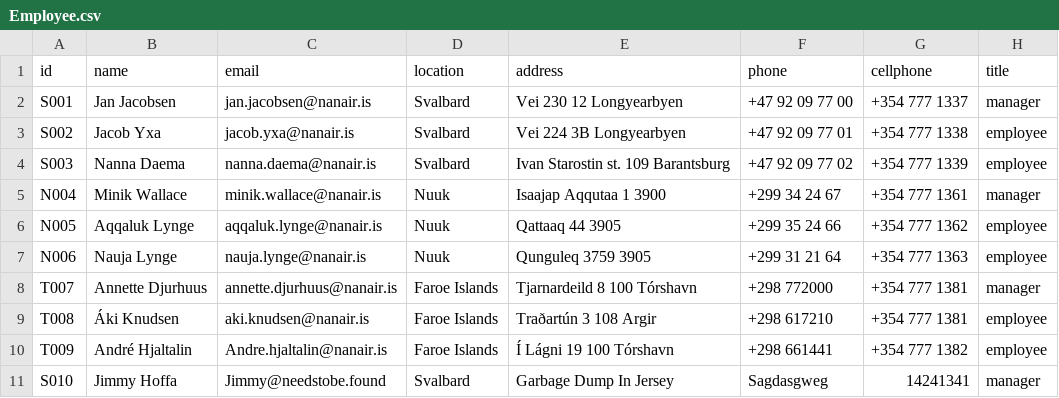
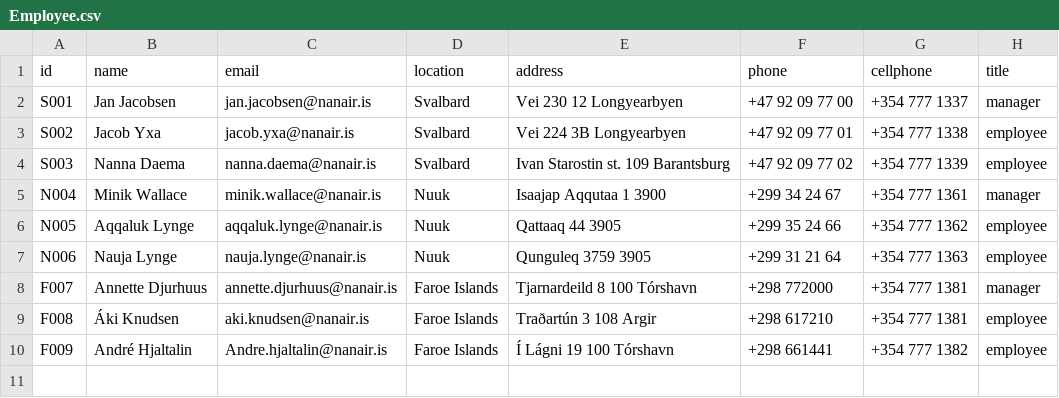
Before and after one commit to boathungry/NaN_air_H39, a CSV file: NaNair39/csv_files/Employee.csv, drawn as a sheet.

Commit message:
ok

```diff
--- a/NaNair39/csv_files/Employee.csv
+++ b/NaNair39/csv_files/Employee.csv
@@ -7,5 +7,4 @@ N005,Aqqaluk Lynge,aqqaluk.lynge@nanair.is,Nuuk,Qattaaq 44 3905,+299 35 24 66,+3
 N006,Nauja Lynge,nauja.lynge@nanair.is,Nuuk,Qunguleq 3759 3905,+299 31 21 64,+354 777 1363,employee
-T007,Annette Djurhuus,annette.djurhuus@nanair.is,Faroe Islands,Tjarnardeild 8 100 Tórshavn,+298 772000,+354 777 1381,manager
-T008,Áki Knudsen,aki.knudsen@nanair.is,Faroe Islands,Traðartún 3 108 Argir,+298 617210,+354 777 1381,employee
-T009,André Hjaltalin,Andre.hjaltalin@nanair.is,Faroe Islands,Í Lágni 19 100 Tórshavn,+298 661441,+354 777 1382,employee
-S010,Jimmy Hoffa,Jimmy@needstobe.found,Svalbard,Garbage Dump In Jersey,Sagdasgweg,14241341,manager
+F007,Annette Djurhuus,annette.djurhuus@nanair.is,Faroe Islands,Tjarnardeild 8 100 Tórshavn,+298 772000,+354 777 1381,manager
+F008,Áki Knudsen,aki.knudsen@nanair.is,Faroe Islands,Traðartún 3 108 Argir,+298 617210,+354 777 1381,employee
+F009,André Hjaltalin,Andre.hjaltalin@nanair.is,Faroe Islands,Í Lágni 19 100 Tórshavn,+298 661441,+354 777 1382,employee
```
